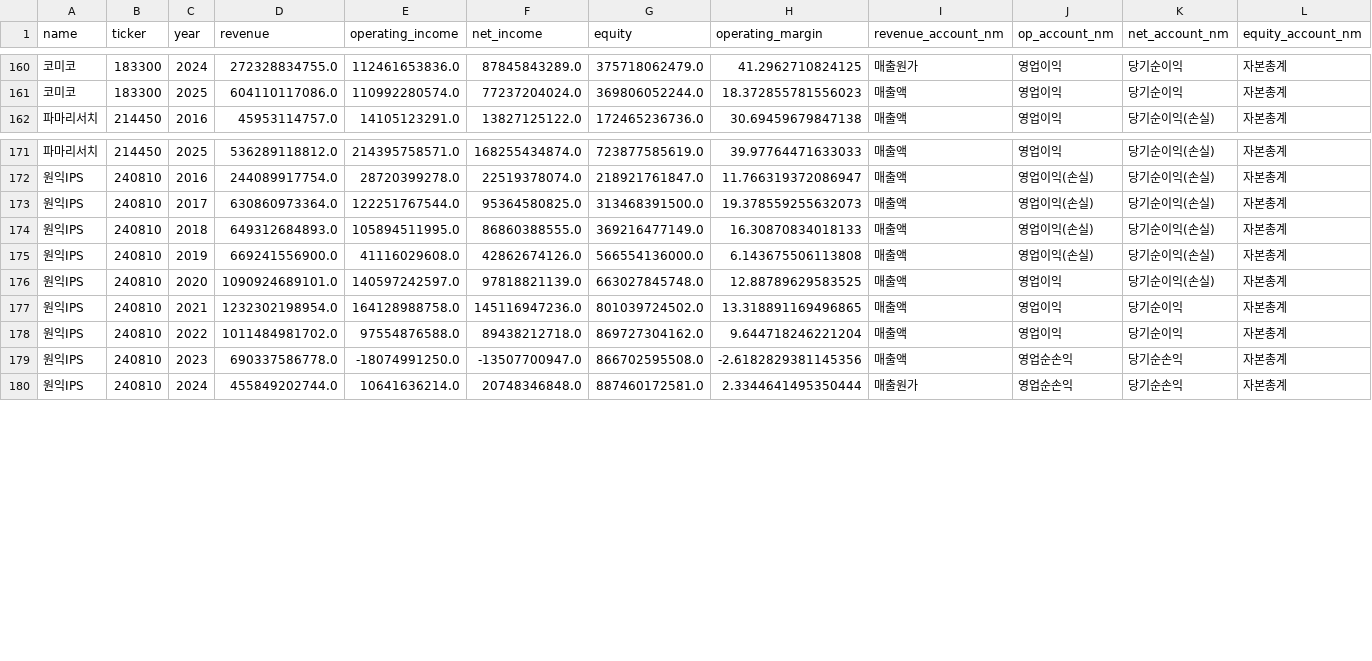
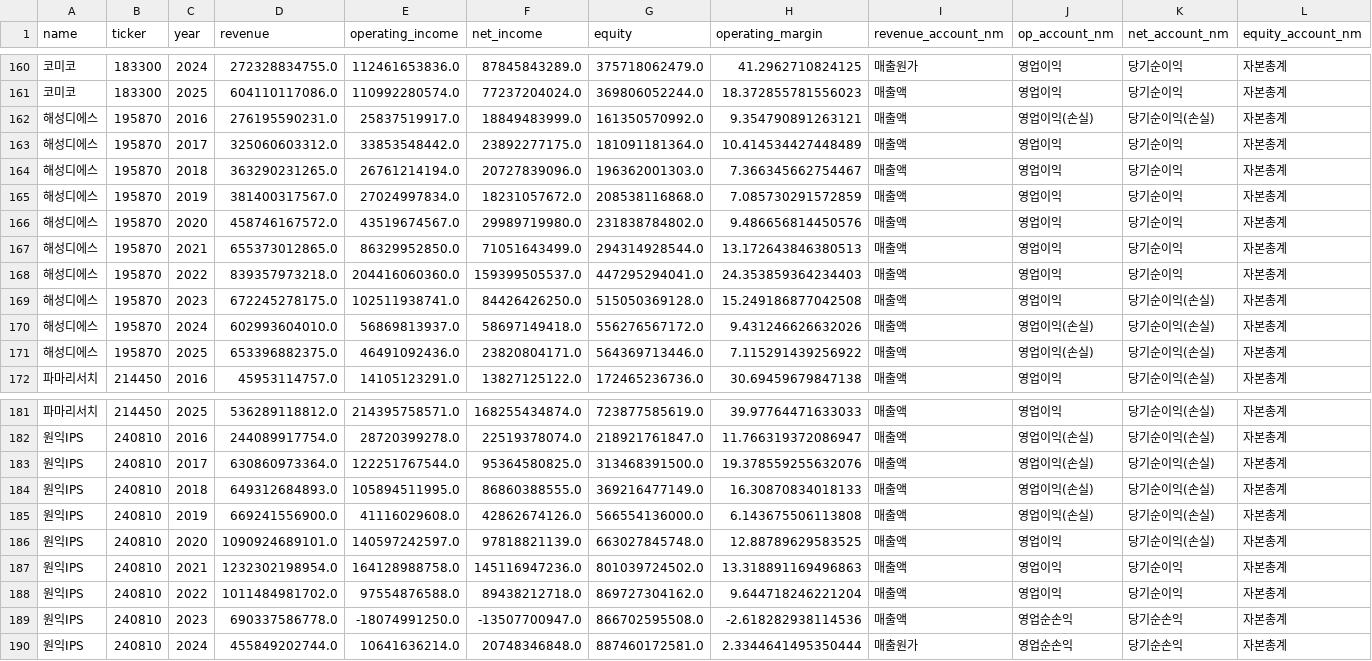
Before and after one commit to firestory119-hub/POR-Hunting, a CSV file: data/financial_data.csv, drawn as a sheet; only a part is shown, gaps mark what is left out; addresses are those after the commit; rows hold the shown columns only; the diff names each change by its address in the sheet, - before the commit and + after, or states it on an @@ line.

```diff
--- a/data/financial_data.csv
+++ b/data/financial_data.csv
+row 162: 해성디에스 | 195870 | 2016 | 276195590231.0 | 25837519917.0 | 18849483999.0 | 161350570992.0 | 9.354790891263121 | 매출액 | 영업이익(손실) | 당기순이익(손실) | 자본총계
+row 163: 해성디에스 | 195870 | 2017 | 325060603312.0 | 33853548442.0 | 23892277175.0 | 181091181364.0 | 10.414534427448489 | 매출액 | 영업이익 | 당기순이익 | 자본총계
+row 164: 해성디에스 | 195870 | 2018 | 363290231265.0 | 26761214194.0 | 20727839096.0 | 196362001303.0 | 7.366345662754467 | 매출액 | 영업이익 | 당기순이익 | 자본총계
+row 165: 해성디에스 | 195870 | 2019 | 381400317567.0 | 27024997834.0 | 18231057672.0 | 208538116868.0 | 7.085730291572859 | 매출액 | 영업이익 | 당기순이익 | 자본총계
+row 166: 해성디에스 | 195870 | 2020 | 458746167572.0 | 43519674567.0 | 29989719980.0 | 231838784802.0 | 9.486656814450576 | 매출액 | 영업이익 | 당기순이익 | 자본총계
+row 167: 해성디에스 | 195870 | 2021 | 655373012865.0 | 86329952850.0 | 71051643499.0 | 294314928544.0 | 13.172643846380513 | 매출액 | 영업이익 | 당기순이익 | 자본총계
+row 168: 해성디에스 | 195870 | 2022 | 839357973218.0 | 204416060360.0 | 159399505537.0 | 447295294041.0 | 24.353859364234403 | 매출액 | 영업이익 | 당기순이익 | 자본총계
+row 169: 해성디에스 | 195870 | 2023 | 672245278175.0 | 102511938741.0 | 84426426250.0 | 515050369128.0 | 15.249186877042508 | 매출액 | 영업이익 | 당기순이익(손실) | 자본총계
+row 170: 해성디에스 | 195870 | 2024 | 602993604010.0 | 56869813937.0 | 58697149418.0 | 556276567172.0 | 9.431246626632026 | 매출액 | 영업이익(손실) | 당기순이익(손실) | 자본총계
+row 171: 해성디에스 | 195870 | 2025 | 653396882375.0 | 46491092436.0 | 23820804171.0 | 564369713446.0 | 7.115291439256922 | 매출액 | 영업이익(손실) | 당기순이익(손실) | 자본총계
-H183 (operating_margin): 19.378559255632073
+H183 (operating_margin): 19.378559255632076
-H187 (operating_margin): 13.318891169496865
+H187 (operating_margin): 13.318891169496863
-H189 (operating_margin): -2.6182829381145356
+H189 (operating_margin): -2.618282938114536
```
Also changed, not shown: 1 other file.
